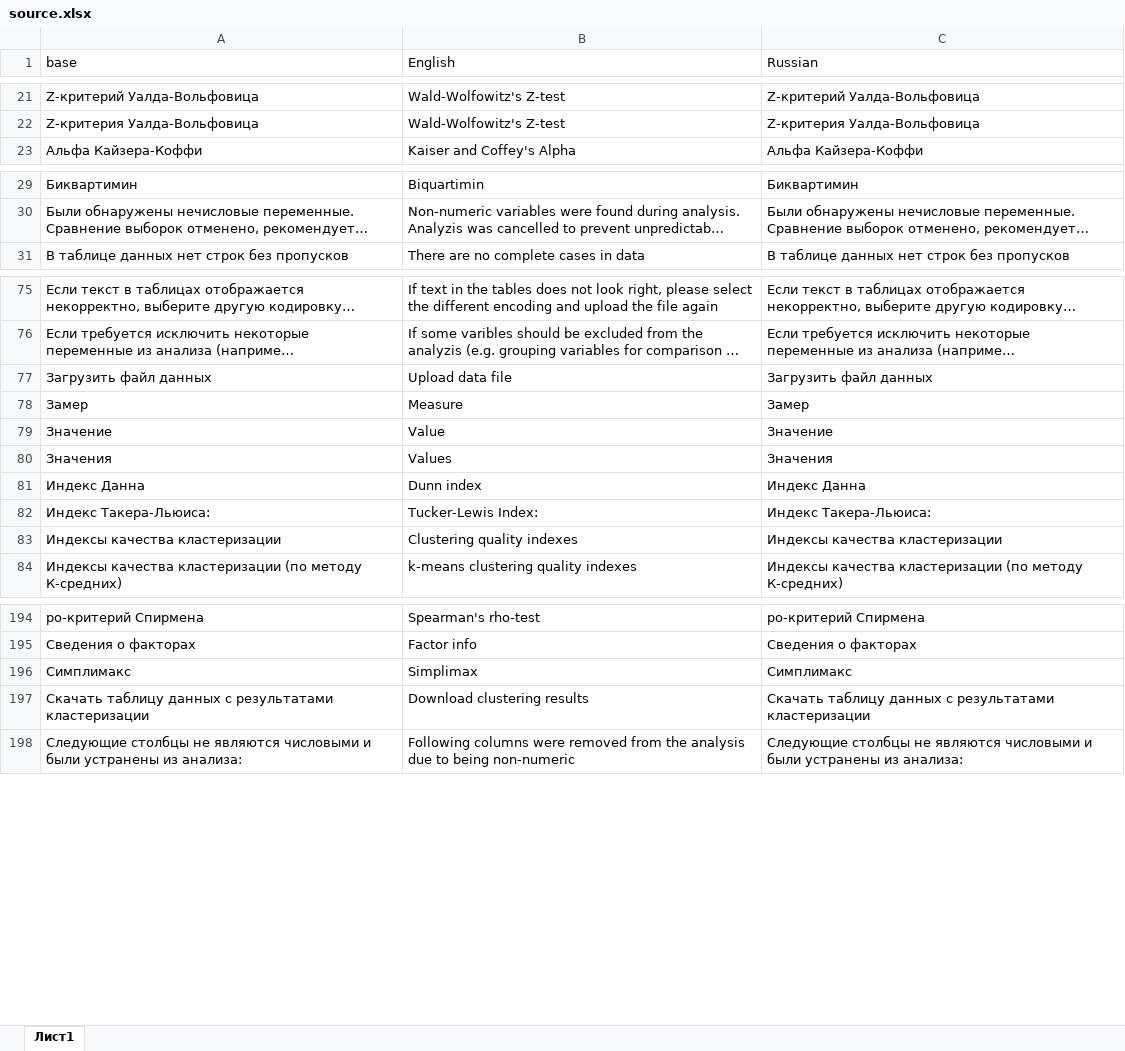
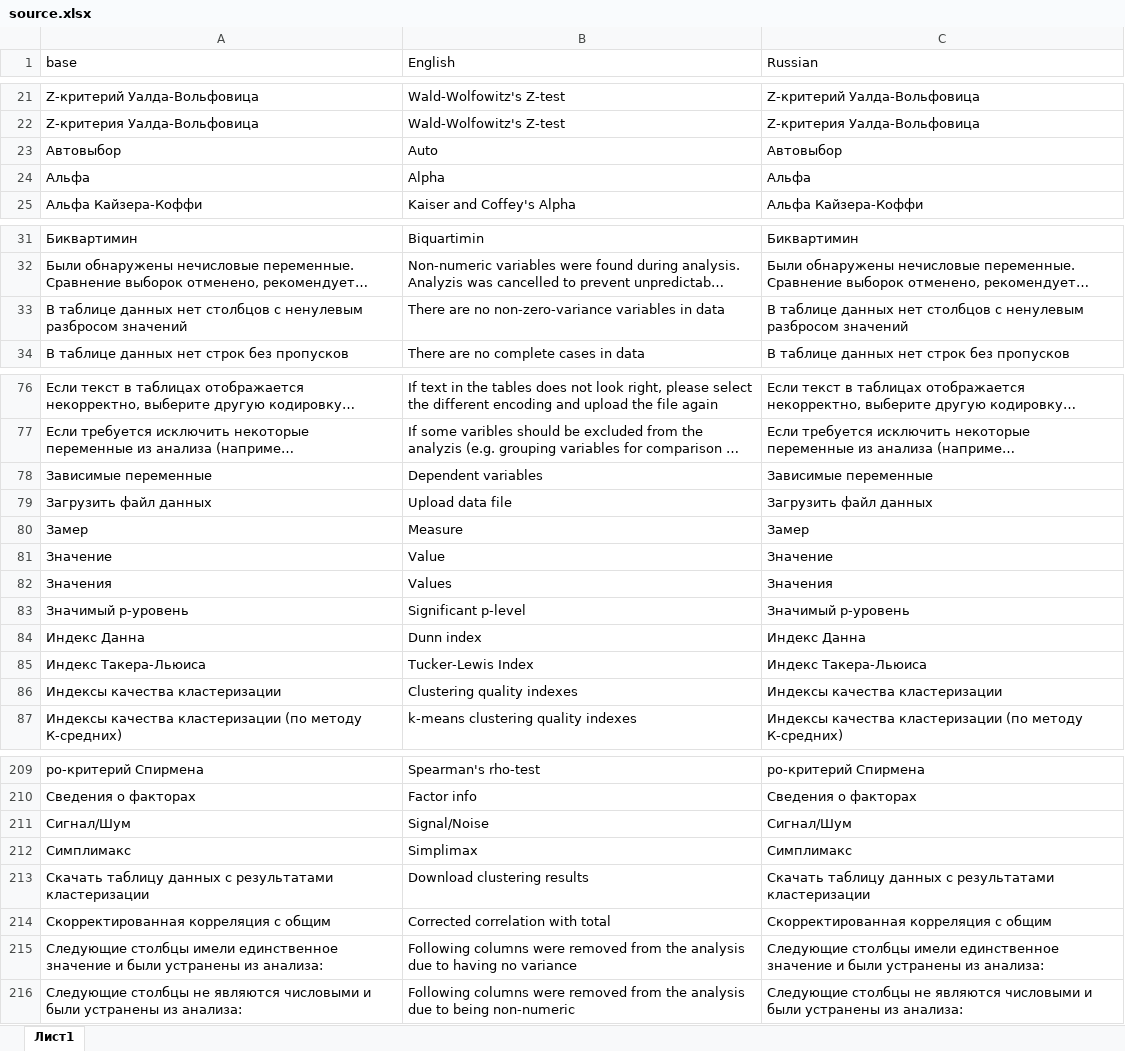
Before and after one commit to Forevener/DataSuite, an Excel workbook: translations/source.xlsx, sheet Лист1, drawn as a sheet; only a part is shown, gaps mark what is left out; long unchanged cells end in …; values as stored, in another font and other column widths than the file's, no borders; addresses are those after the commit; the diff covers the shown part only; the diff names each change by its address in the sheet, - before the commit and + after, or states it on an @@ line.

Commit message:
Help pages, zero variance handling, refactoring, more input formats

```diff
--- a/translations/source.xlsx (sheet Лист1)
+++ b/translations/source.xlsx (sheet Лист1)
+row 23: Автовыбор | Auto | Автовыбор
+row 24: Альфа | Alpha | Альфа
+row 33: В таблице данных нет столбцов с ненулевым разбросом значений | There are no non-zero-variance variables in data | В таблице данных нет столбцов с ненулевым разбросом значений
+row 78: Зависимые переменные | Dependent variables | Зависимые переменные
+row 83: Значимый p-уровень | Significant p-level | Значимый p-уровень
-A85 (base): Индекс Такера-Льюиса:
+A85 (base): Индекс Такера-Льюиса
-B85 (English): Tucker-Lewis Index:
+B85 (English): Tucker-Lewis Index
-C85 (Russian): Индекс Такера-Льюиса:
+C85 (Russian): Индекс Такера-Льюиса
+row 211: Сигнал/Шум | Signal/Noise | Сигнал/Шум
+row 214: Скорректированная корреляция с общим | Corrected correlation with total | Скорректированная корреляция с общим
+row 215: Следующие столбцы имели единственное значение и были устранены из анализа: | Following columns were removed from the analysis due to having no variance | Следующие столбцы имели единственное значение и были устранены из анализа:
```
Also changed, not shown: 17 added rows, 3 removed rows and 6 edited cells elsewhere in this sheet, 43 other files.
